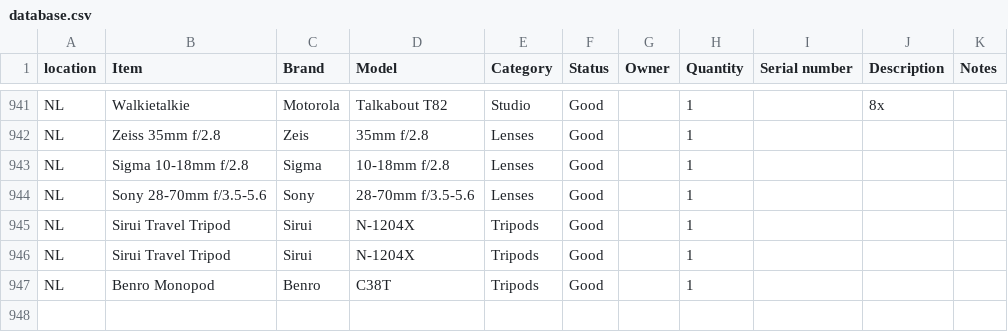
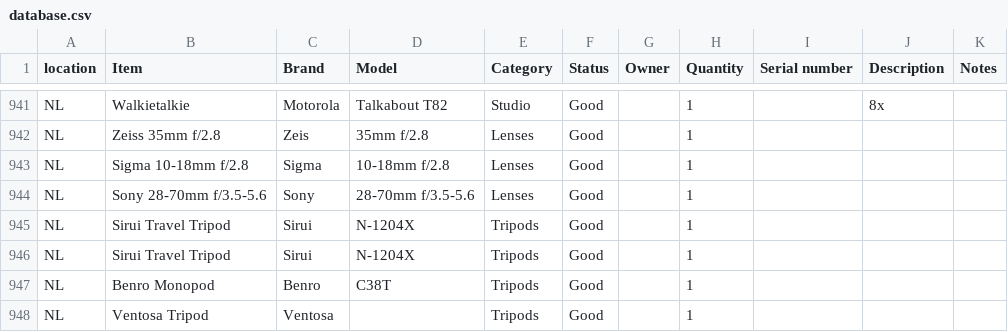
Before and after one commit to liquid-coop/Equipment_Inventory, a CSV file: database.csv, drawn as a sheet; only a part is shown, gaps mark what is left out.

Commit message:
Update inventory via web app

```diff
--- a/database.csv
+++ b/database.csv
@@ -947 +947,2 @@ NL,Sirui Travel Tripod,Sirui,N-1204X,Tripods,Good,,1,,,
 NL,Benro Monopod,Benro,C38T,Tripods,Good,,1,,,
+NL,Ventosa Tripod,Ventosa,,Tripods,Good,,1,,,
```
